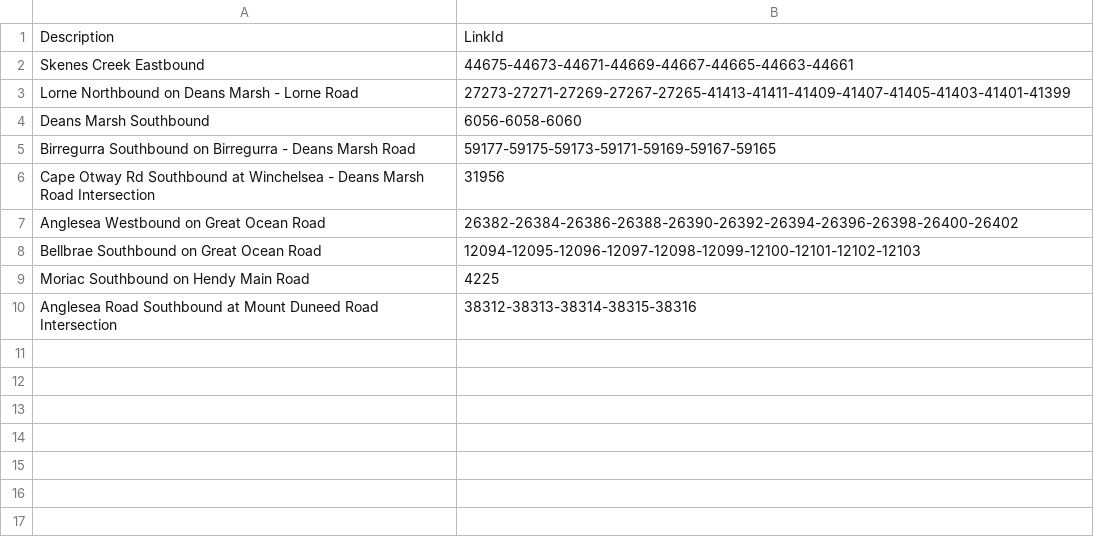
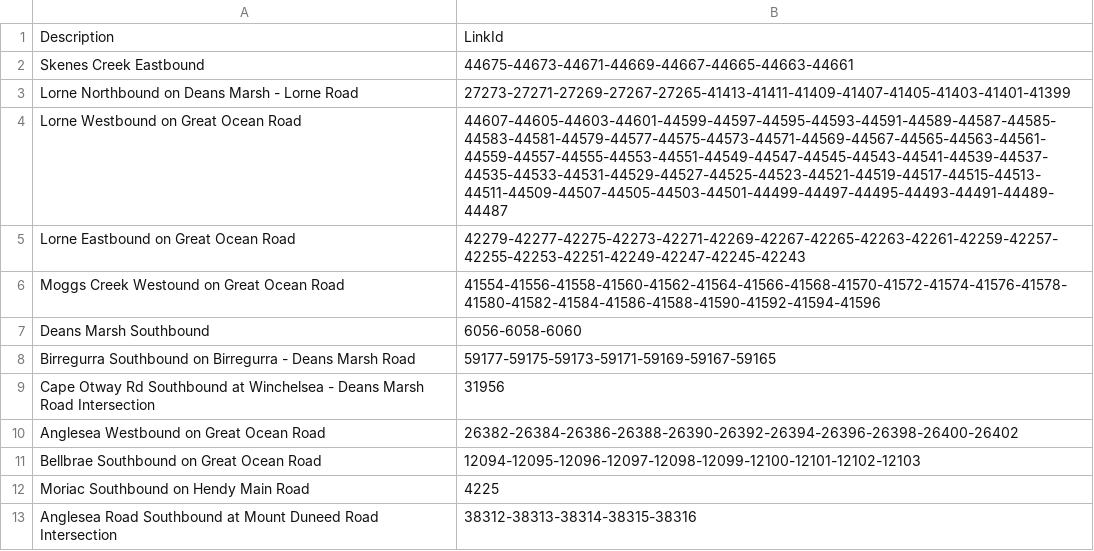
Before and after one commit to agentsoz/ees, a CSV file: ees/scenarios/surf-coast-shire/midweek-in-jan/traffic-mgt-points.csv, drawn as a sheet; the diff names each change by its address in the sheet, - before the commit and + after, or states it on an @@ line.

```diff
--- a/ees/scenarios/surf-coast-shire/midweek-in-jan/traffic-mgt-points.csv
+++ b/ees/scenarios/surf-coast-shire/midweek-in-jan/traffic-mgt-points.csv
+row 4: Lorne Westbound on Great Ocean Road | 44607-44605-44603-44601-44599-44597-44595-44593-44591-44589-44587-44585-44583-44581-44579-44577-44575-44573-44571-44569-44567-44565-44563-44561-44559-44557-44555-44553-44551-44549-44547-44545-44543-44541-44539-44537-44535-44533-44531-44529-44527-44525-44523-44521-44519-44517-44515-44513-44511-44509-44507-44505-44503-44501-44499-44497-44495-44493-44491-44489-44487
+row 5: Lorne Eastbound on Great Ocean Road | 42279-42277-42275-42273-42271-42269-42267-42265-42263-42261-42259-42257-42255-42253-42251-42249-42247-42245-42243
+row 6: Moggs Creek Westound on Great Ocean Road | 41554-41556-41558-41560-41562-41564-41566-41568-41570-41572-41574-41576-41578-41580-41582-41584-41586-41588-41590-41592-41594-41596
```
Also changed, not shown: 2 other files.
